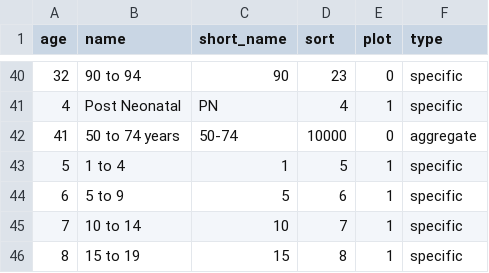
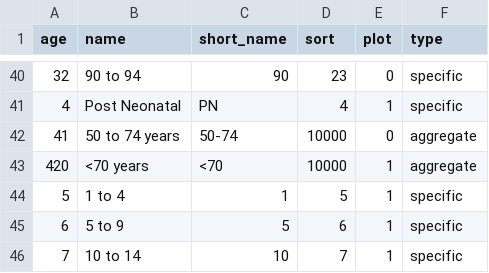
Before and after one commit to open-numbers/ddf--ihme--lex, a CSV file: ddf--entities--age.csv, drawn as a sheet; only a part is shown, gaps mark what is left out; the shorter side is filled out with more unchanged rows; the diff names each change by its address in the sheet, - before the commit and + after, or states it on an @@ line.

Commit message:
auto generated dataset

```diff
--- a/ddf--entities--age.csv
+++ b/ddf--entities--age.csv
+row 43: 420 | <70 years | <70 | 10000 | 1 | aggregate
```
Also changed, not shown: 1 other file.
